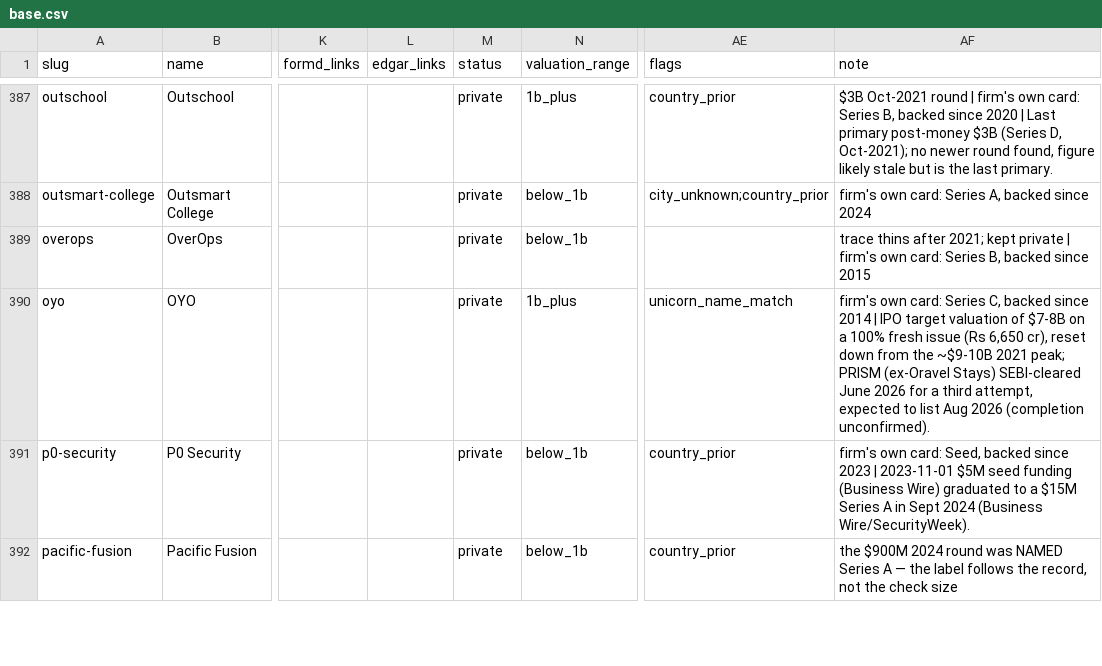
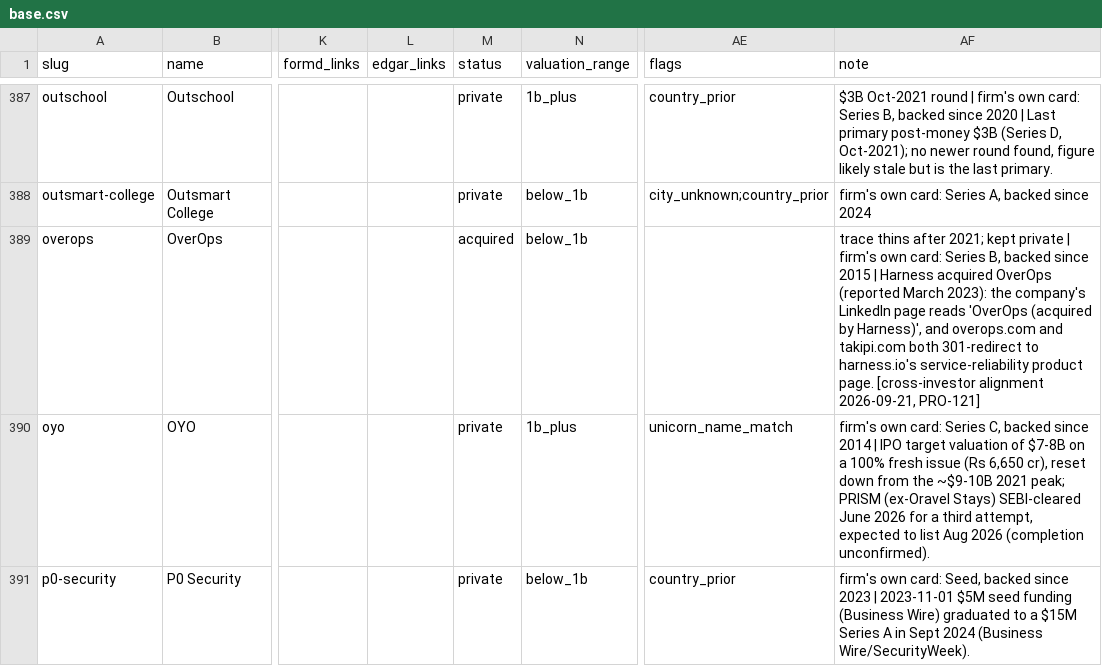
Before and after one commit to Erik-List/merit-capital, a CSV file: data/collection/investors/lightspeed/companies/base.csv, drawn as a sheet; only a part is shown, gaps mark what is left out; the shorter side is filled out with more unchanged rows; the diff covers the shown part only; the diff names each change by its address in the sheet, - before the commit and + after, or states it on an @@ line.

```diff
--- a/data/collection/investors/lightspeed/companies/base.csv
+++ b/data/collection/investors/lightspeed/companies/base.csv
-M389 (status): private
+M389 (status): acquired
-AF389 (note): …since 2015
+AF389 (note): …since 2015 | Harness acquired OverOps (reported March 2023): the company's LinkedIn page reads 'OverOps (acquired by Harness)', and overops.com and takipi.com both 301-redirect to harness.io's service-reliability product page. [cross-investor alignment 2026-09-21, PRO-121]
```
Also changed, not shown: 1 removed row and 1 edited cell elsewhere in this file, 12 other files.
